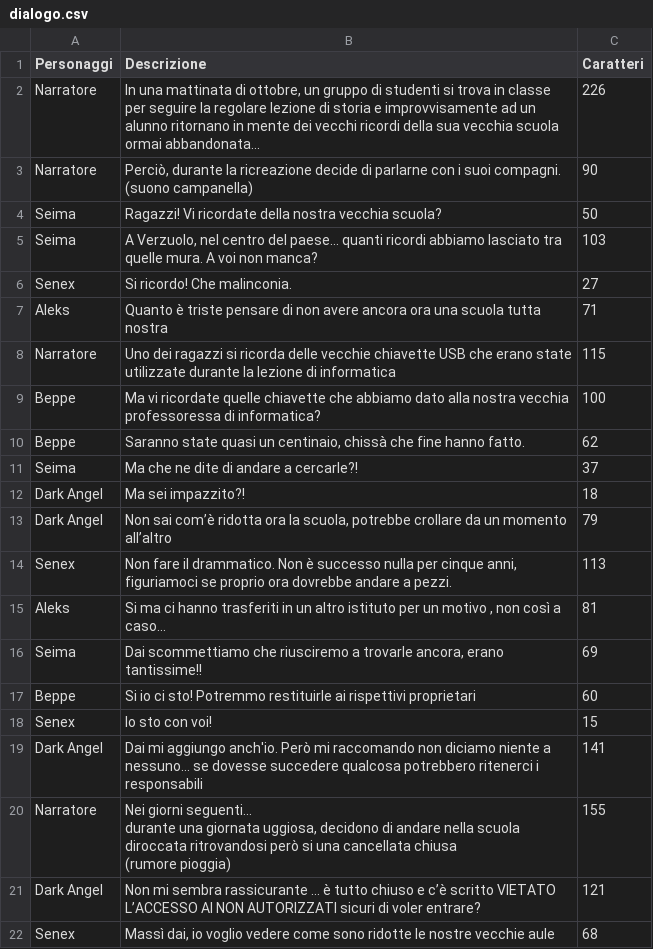
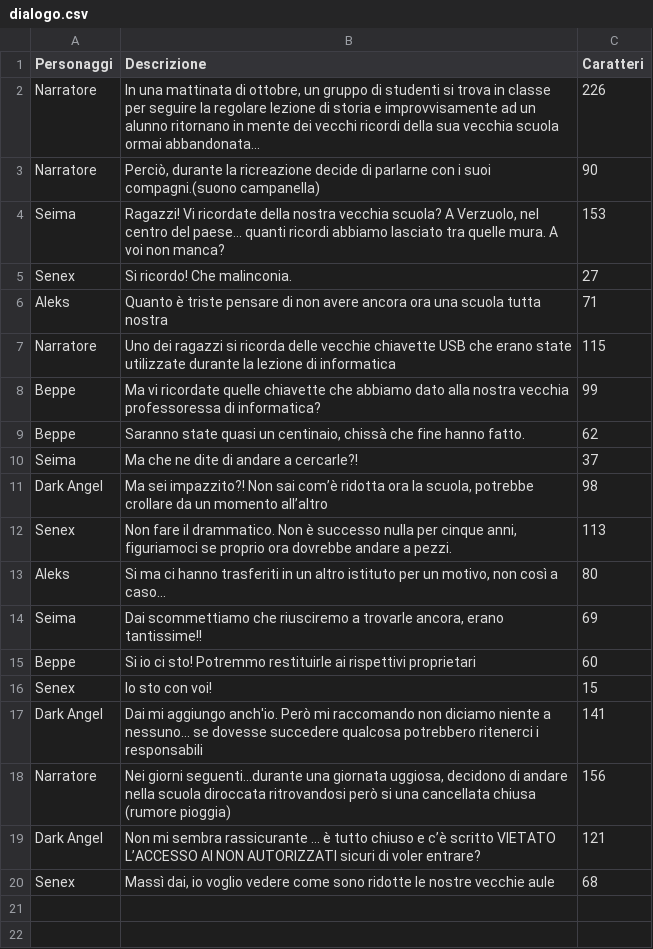
Before and after one commit to SenestroStefano/PrototipoTheLostKey, a CSV file: Dialoghi/dialogo.csv, drawn as a sheet.

```diff
--- a/Dialoghi/dialogo.csv
+++ b/Dialoghi/dialogo.csv
@@ -2,9 +2,4 @@
 "Narratore","In una mattinata di ottobre, un gruppo di studenti si trova in classe per seguire la regolare lezione di storia e improvvisamente ad un alunno ritornano in mente dei vecchi ricordi della sua vecchia scuola ormai abbandonata...","226"
-"Narratore","
-Perciò, durante la ricreazione decide di parlarne con i suoi compagni.
-(suono campanella)","90"
-"Seima","Ragazzi! Vi ricordate della nostra vecchia scuola?","50"
-"Seima","A Verzuolo, nel centro del paese... quanti ricordi abbiamo lasciato tra quelle mura. A voi non manca?
-
-","103"
+"Narratore","Perciò, durante la ricreazione decide di parlarne con i suoi compagni.(suono campanella)","90"
+"Seima","Ragazzi! Vi ricordate della nostra vecchia scuola? A Verzuolo, nel centro del paese... quanti ricordi abbiamo lasciato tra quelle mura. A voi non manca?","153"
 "Senex","Si ricordo! Che malinconia.","27"
@@ -12,9 +7,8 @@ Perciò, durante la ricreazione decide di parlarne con i suoi compagni.
 "Narratore","Uno dei ragazzi si ricorda delle vecchie chiavette USB che erano state utilizzate durante la lezione di informatica","115"
-"Beppe","Ma vi ricordate quelle chiavette che abbiamo dato alla nostra vecchia professoressa di informatica? ","100"
+"Beppe","Ma vi ricordate quelle chiavette che abbiamo dato alla nostra vecchia professoressa di informatica?","99"
 "Beppe","Saranno state quasi un centinaio, chissà che fine hanno fatto.","62"
 "Seima","Ma che ne dite di andare a cercarle?!","37"
-"Dark Angel","Ma sei impazzito?!","18"
-"Dark Angel","Non sai com’è ridotta ora la scuola, potrebbe crollare da un momento all’altro ","79"
+"Dark Angel","Ma sei impazzito?! Non sai com’è ridotta ora la scuola, potrebbe crollare da un momento all’altro ","98"
 "Senex","Non fare il drammatico. Non è successo nulla per cinque anni, figuriamoci se proprio ora dovrebbe andare a pezzi.","113"
-"Aleks","Si ma ci hanno trasferiti in un altro istituto per un motivo , non così a caso...","81"
+"Aleks","Si ma ci hanno trasferiti in un altro istituto per un motivo, non così a caso...","80"
 "Seima","Dai scommettiamo che riusciremo a trovarle ancora, erano tantissime!!","69"
@@ -23,5 +17,3 @@ Perciò, durante la ricreazione decide di parlarne con i suoi compagni.
 "Dark Angel","Dai mi aggiungo anch'io. Però mi raccomando non diciamo niente a nessuno... se dovesse succedere qualcosa potrebbero ritenerci i responsabili","141"
-"Narratore","Nei giorni seguenti...
-durante una giornata uggiosa, decidono di andare nella scuola diroccata ritrovandosi però si una cancellata chiusa
-(rumore pioggia)","155"
+"Narratore","Nei giorni seguenti...durante una giornata uggiosa, decidono di andare nella scuola diroccata ritrovandosi però si una cancellata chiusa (rumore pioggia)","156"
 "Dark Angel","Non mi sembra rassicurante ... è tutto chiuso e c’è scritto VIETATO L’ACCESSO AI NON AUTORIZZATI sicuri di voler entrare?","121"
```
Also changed, not shown: 3 other files.
